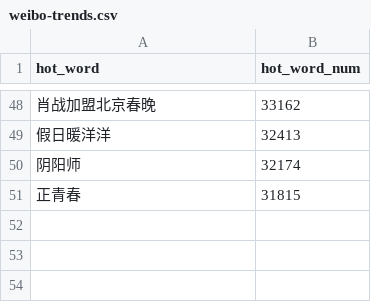
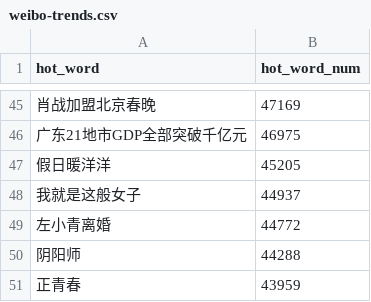
Before and after one commit to wuwe1/weibo-trends-archive, a CSV file: weibo-trends.csv, drawn as a sheet; only a part is shown, gaps mark what is left out; the diff covers the shown part only.

```diff
--- a/weibo-trends.csv
+++ b/weibo-trends.csv
@@ -48,4 +45,7 @@
-"肖战加盟北京春晚","33162"
-"假日暖洋洋","32413"
-"阴阳师","32174"
-"正青春","31815"
+"肖战加盟北京春晚","47169"
+"广东21地市GDP全部突破千亿元","46975"
+"假日暖洋洋","45205"
+"我就是这般女子","44937"
+"左小青离婚","44772"
+"阴阳师","44288"
+"正青春","43959"
```
Also changed, not shown: 18 added rows, 21 removed rows and 25 edited cells elsewhere in this file, 1 other file.
